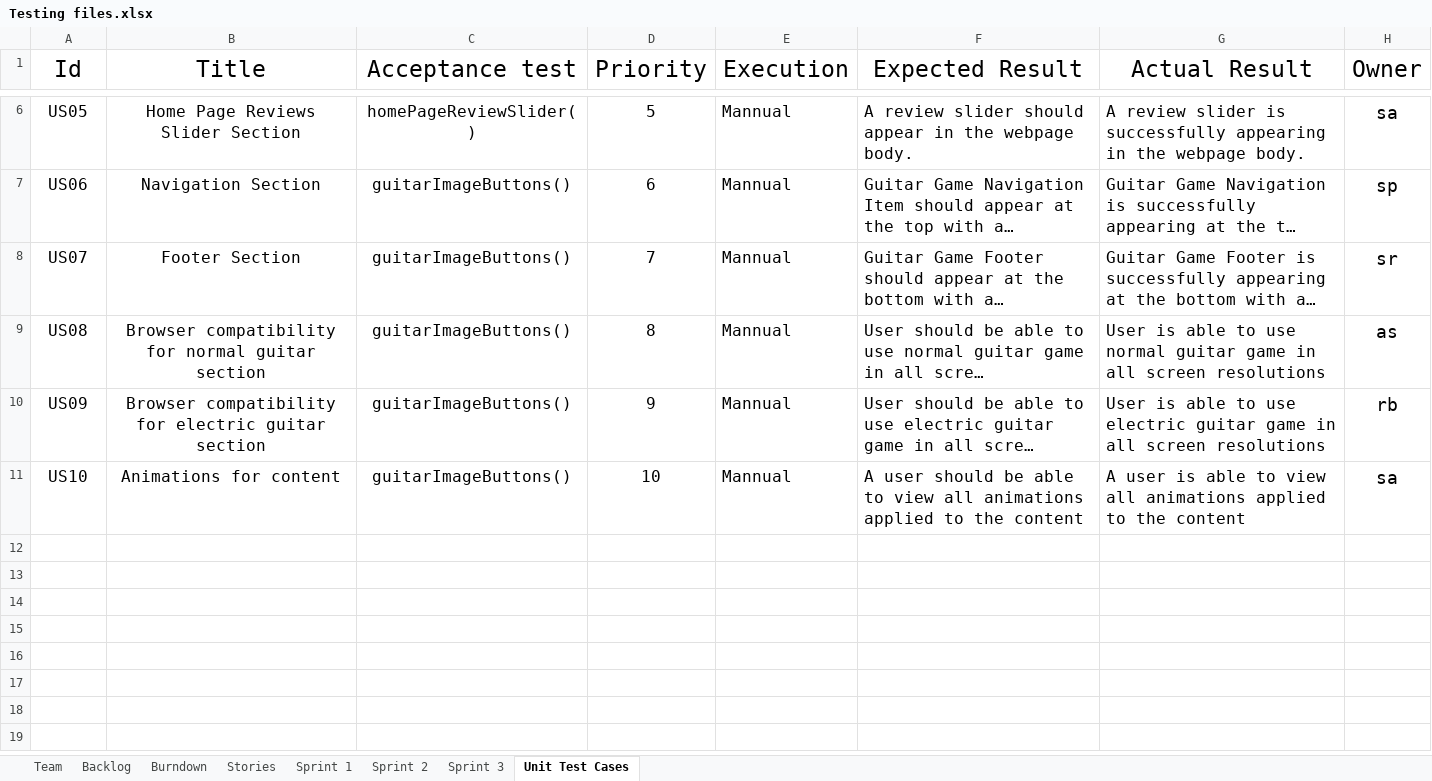
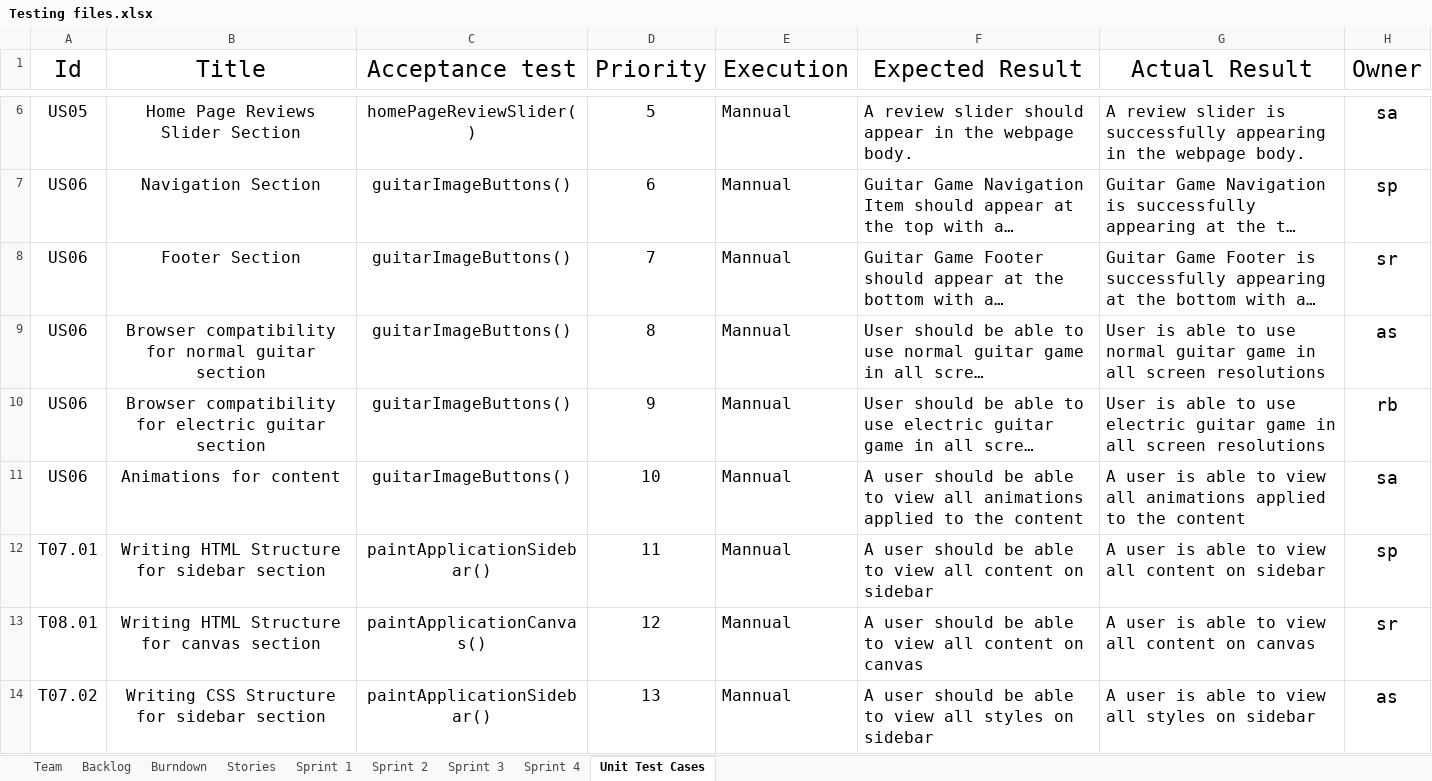
Before and after one commit to akshay-sahasrabuddhe/agile-army, an Excel workbook: Testing files.xlsx, sheet Unit Test Cases, drawn as a sheet; only a part is shown, gaps mark what is left out; long unchanged cells end in …; values as stored, in another font and other column widths than the file's, no borders; charts and pictures not drawn; the diff covers the shown part only; the diff names each change by its address in the sheet, - before the commit and + after, or states it on an @@ line.

```diff
--- a/Testing files.xlsx (sheet Unit Test Cases)
+++ b/Testing files.xlsx (sheet Unit Test Cases)
+sheet tab: Sprint 4
-A8 (Id): US07
+A8 (Id): US06
-A9 (Id): US08
+A9 (Id): US06
-A10 (Id): US09
+A10 (Id): US06
-A11 (Id): US10
+A11 (Id): US06
+row 12: T07.01 | Writing HTML Structure for sidebar section | paintApplicationSidebar() | 11 | Mannual | A user should be able to view all content on sidebar | A user is able to view all content on sidebar | sp
+row 13: T08.01 | Writing HTML Structure for canvas section | paintApplicationCanvas() | 12 | Mannual | A user should be able to view all content on canvas | A user is able to view all content on canvas | sr
+row 14: T07.02 | Writing CSS Structure for sidebar section | paintApplicationSidebar() | 13 | Mannual | A user should be able to view all styles on sidebar | A user is able to view all styles on sidebar | as
```
Also changed, not shown: 7 added rows elsewhere in this sheet, sheet Stories, sheet Sprint 3, sheet Backlog, sheet Burndown, charts or pictures.
